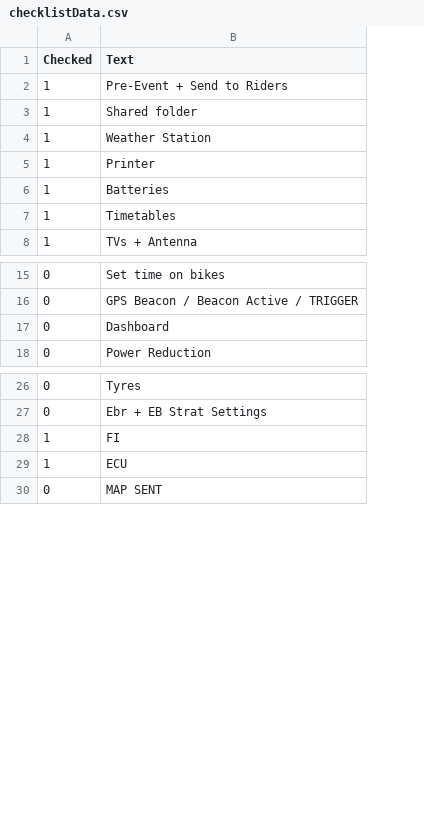
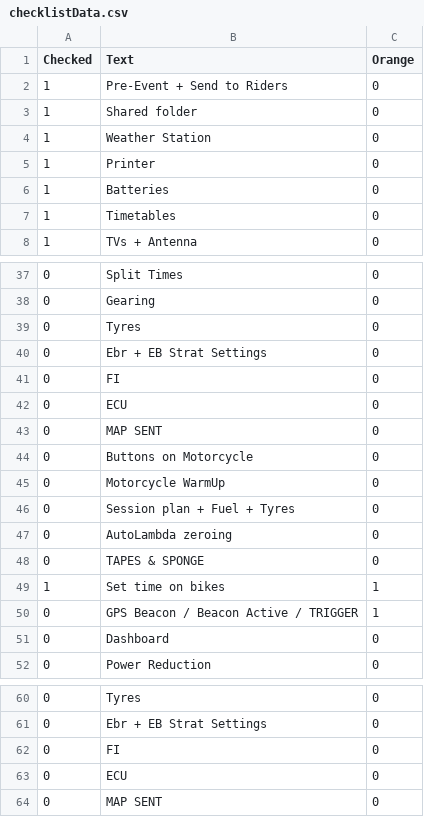
Before and after one commit to danidct31/iimpulsematlab, a CSV file: data/processed/checklistData.csv, drawn as a sheet; only a part is shown, gaps mark what is left out; addresses are those after the commit; the diff covers the shown part only; the diff names each change by its address in the sheet, - before the commit and + after, or states it on an @@ line.

Commit message:
orange functionality in checklist doesn't work very well yet, but moving on.

```diff
--- a/data/processed/checklistData.csv
+++ b/data/processed/checklistData.csv
+column C (Orange), rows 2-8: all 0; row 37: 0; rows 50-52: 1 | 0 | 0; rows 60-64: all 0
-B37 (Text): Set time on bikes
+B37 (Text): Split Times
+row 38: 0 | Gearing | 0
+row 39: 0 | Tyres | 0
+row 40: 0 | Ebr + EB Strat Settings | 0
+row 41: 0 | FI | 0
+row 42: 0 | ECU | 0
+row 43: 0 | MAP SENT | 0
+row 44: 0 | Buttons on Motorcycle | 0
+row 45: 0 | Motorcycle WarmUp | 0
+row 46: 0 | Session plan + Fuel + Tyres | 0
+row 47: 0 | AutoLambda zeroing | 0
+row 48: 0 | TAPES & SPONGE | 0
+row 49: 1 | Set time on bikes | 1
-A62:A63 (Checked): 1
+A62:A63 (Checked): 0
```
Also changed, not shown: 22 added rows, 21 removed rows and 5 edited cells elsewhere in this file, 4 other files.
